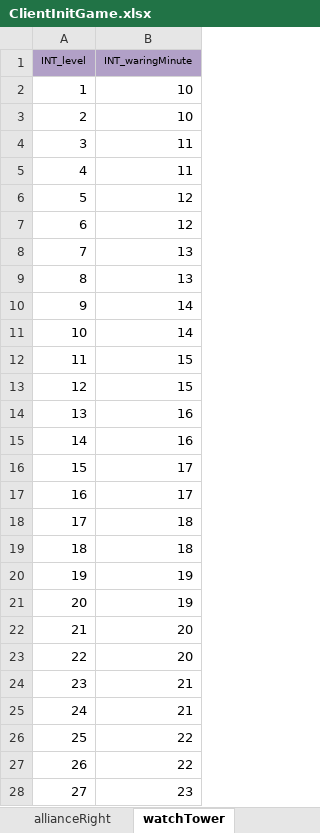
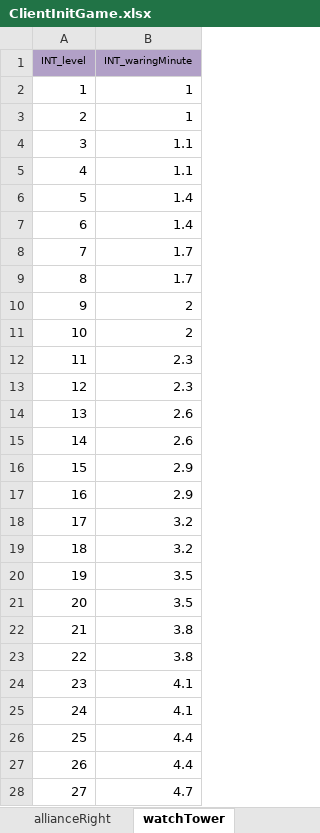
Before and after one commit to ModunZhang/kod_client, an Excel workbook: gameData/client/ClientInitGame.xlsx, sheet watchTower, drawn as a sheet; only a part is shown; values as stored, in another font and other column widths than the file's, no borders; the diff covers the shown part only; the diff names each change by its address in the sheet, - before the commit and + after, or states it on an @@ line.

Commit message:
瞭望塔配置文件

```diff
--- a/gameData/client/ClientInitGame.xlsx (sheet watchTower)
+++ b/gameData/client/ClientInitGame.xlsx (sheet watchTower)
-B2:B3 (INT_waringMinute): 10
+B2:B3 (INT_waringMinute): 1
-B4:B5 (INT_waringMinute): 11
+B4:B5 (INT_waringMinute): 1.1
-B6:B7 (INT_waringMinute): 12
+B6:B7 (INT_waringMinute): 1.4
-B8:B9 (INT_waringMinute): 13
+B8:B9 (INT_waringMinute): 1.7
-B10:B11 (INT_waringMinute): 14
+B10:B11 (INT_waringMinute): 2
-B12:B13 (INT_waringMinute): 15
+B12:B13 (INT_waringMinute): 2.3
-B14:B15 (INT_waringMinute): 16
+B14:B15 (INT_waringMinute): 2.6
-B16:B17 (INT_waringMinute): 17
+B16:B17 (INT_waringMinute): 2.9
-B18:B19 (INT_waringMinute): 18
+B18:B19 (INT_waringMinute): 3.2
-B20:B21 (INT_waringMinute): 19
+B20:B21 (INT_waringMinute): 3.5
-B22:B23 (INT_waringMinute): 20
+B22:B23 (INT_waringMinute): 3.8
-B24:B25 (INT_waringMinute): 21
+B24:B25 (INT_waringMinute): 4.1
-B26:B27 (INT_waringMinute): 22
+B26:B27 (INT_waringMinute): 4.4
-B28 (INT_waringMinute): 23
+B28 (INT_waringMinute): 4.7
```
Also changed, not shown: 13 edited cells elsewhere in this sheet.
